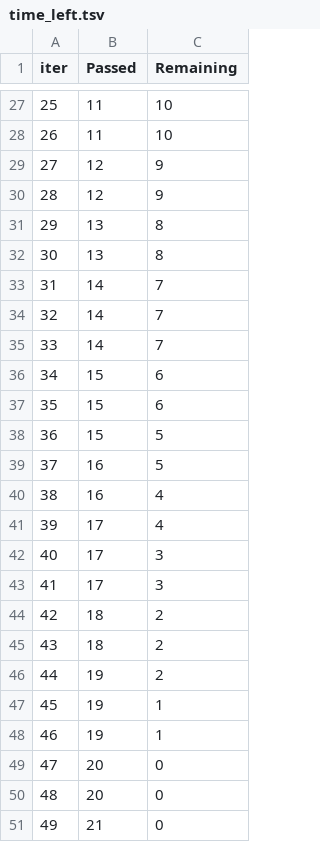
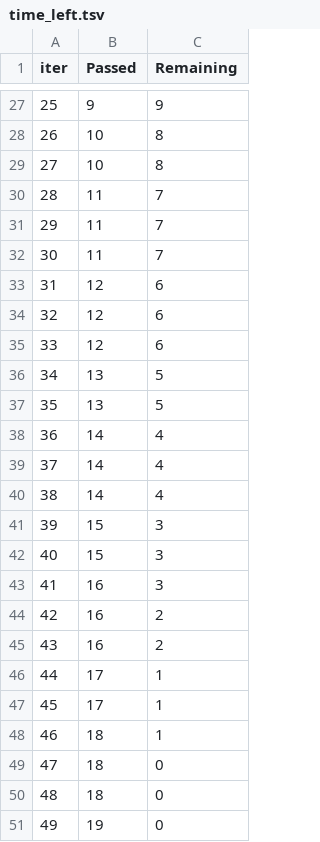
Before and after one commit to robertjshirts/asd-hackathon-25, a TSV file: catboost_info/time_left.tsv, drawn as a sheet; only a part is shown, gaps mark what is left out; the diff covers the shown part only.

```diff
--- a/catboost_info/time_left.tsv
+++ b/catboost_info/time_left.tsv
@@ -27,25 +27,25 @@ iter	Passed	Remaining
-25	11	10
-26	11	10
-27	12	9
-28	12	9
-29	13	8
-30	13	8
-31	14	7
-32	14	7
-33	14	7
-34	15	6
-35	15	6
-36	15	5
-37	16	5
-38	16	4
-39	17	4
-40	17	3
-41	17	3
-42	18	2
-43	18	2
-44	19	2
-45	19	1
-46	19	1
-47	20	0
-48	20	0
-49	21	0
+25	9	9
+26	10	8
+27	10	8
+28	11	7
+29	11	7
+30	11	7
+31	12	6
+32	12	6
+33	12	6
+34	13	5
+35	13	5
+36	14	4
+37	14	4
+38	14	4
+39	15	3
+40	15	3
+41	16	3
+42	16	2
+43	16	2
+44	17	1
+45	17	1
+46	18	1
+47	18	0
+48	18	0
+49	19	0
```
Also changed, not shown: 43 edited cells elsewhere in this file, catboost_info/learn_error.tsv, 4 other files.
